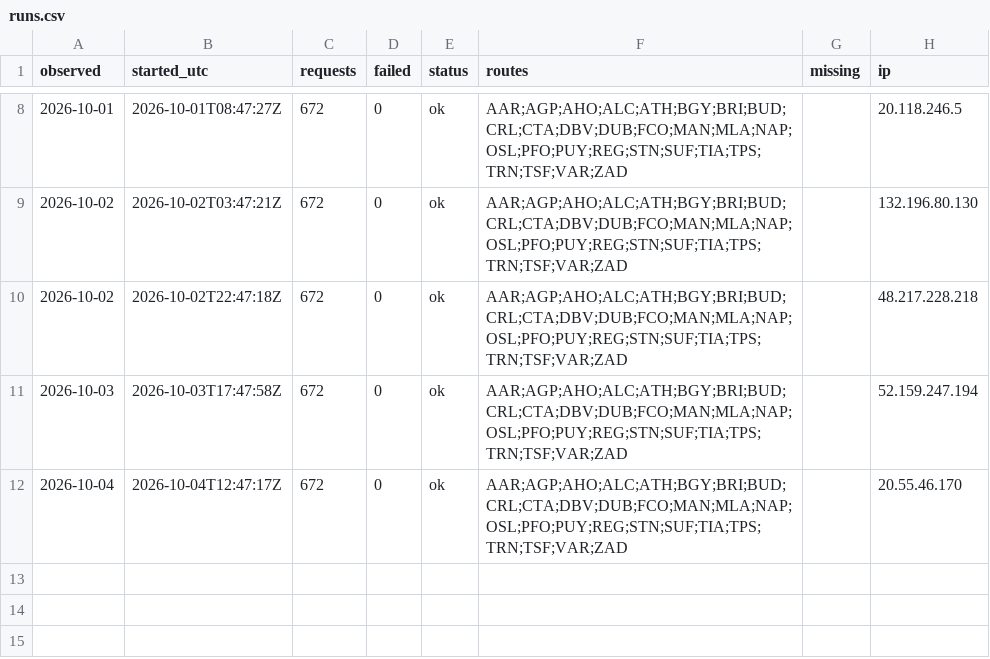
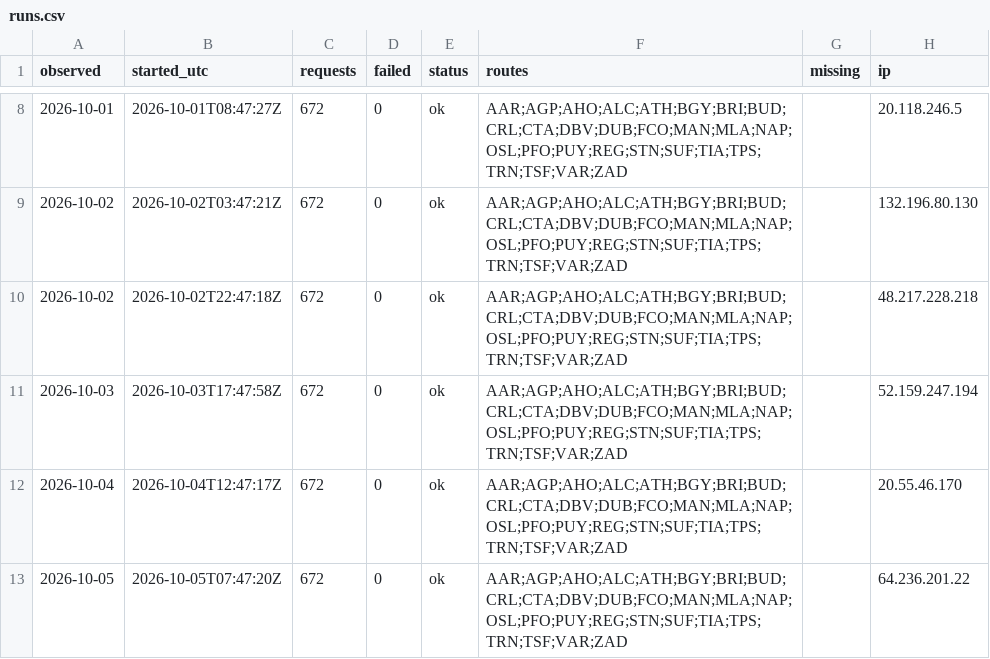
Before and after one commit to areqq/lcj-fares, a CSV file: data/KTW/runs.csv, drawn as a sheet; only a part is shown, gaps mark what is left out; the diff names each change by its address in the sheet, - before the commit and + after, or states it on an @@ line.

```diff
--- a/data/KTW/runs.csv
+++ b/data/KTW/runs.csv
+row 13: 2026-10-05 | 2026-10-05T07:47:20Z | 672 | 0 | ok | AAR;AGP;AHO;ALC;ATH;BGY;BRI;BUD;CRL;CTA;DBV;DUB;FCO;MAN;MLA;NAP;OSL;PFO;PUY;REG;STN;SUF;TIA;TPS;TRN;TSF;VAR;ZAD |  | 64.236.201.22
```
Also changed, not shown: 1 other file.
